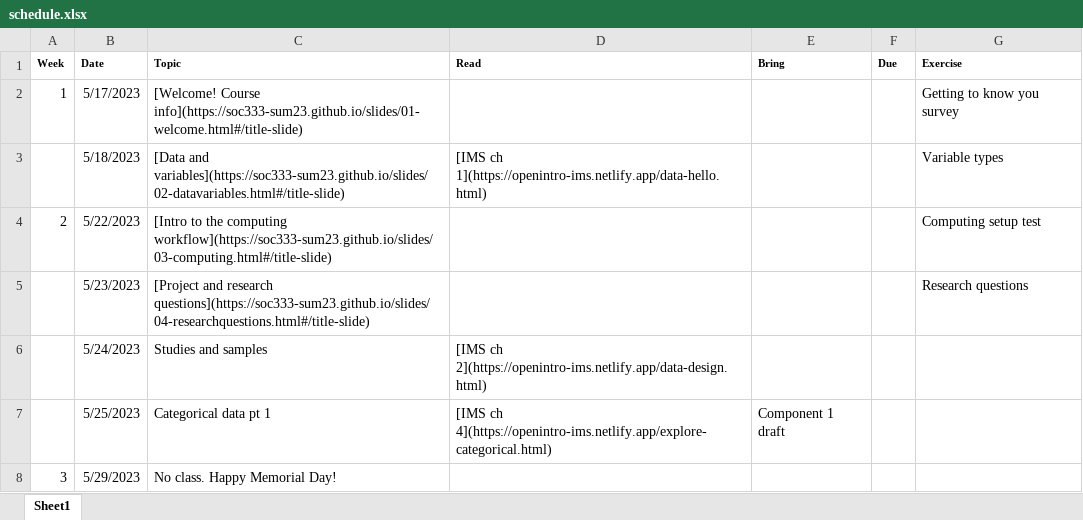
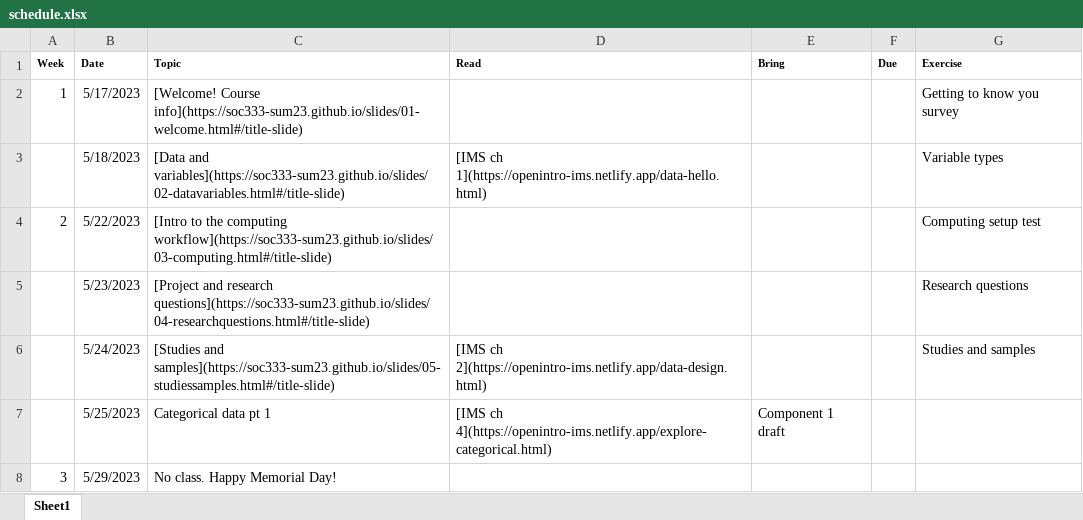
Before and after one commit to soc333-sum24/soc333-sum24.github.io, an Excel workbook: schedule.xlsx, sheet Sheet1, drawn as a sheet; only a part is shown; values as stored, in another font and other column widths than the file's, no borders; the diff names each change by its address in the sheet, - before the commit and + after, or states it on an @@ line.

Commit message:
slides 5

```diff
--- a/schedule.xlsx (sheet Sheet1)
+++ b/schedule.xlsx (sheet Sheet1)
-C6 (Topic): Studies and samples
+C6 (Topic): [Studies and samples](https://soc333-sum23.github.io/slides/05-studiessamples.html#/title-slide)
-G6 (Exercise): (empty)
+G6 (Exercise): Studies and samples
```
Also changed, not shown: 22 other files.
